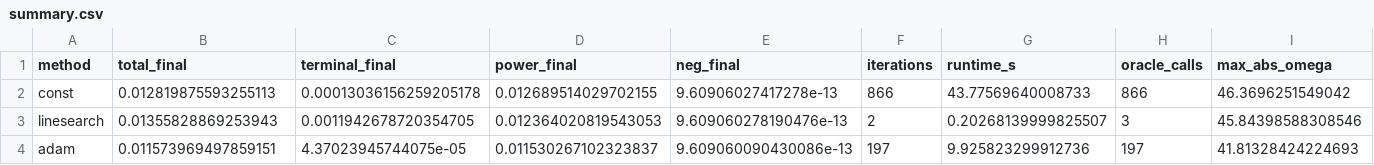
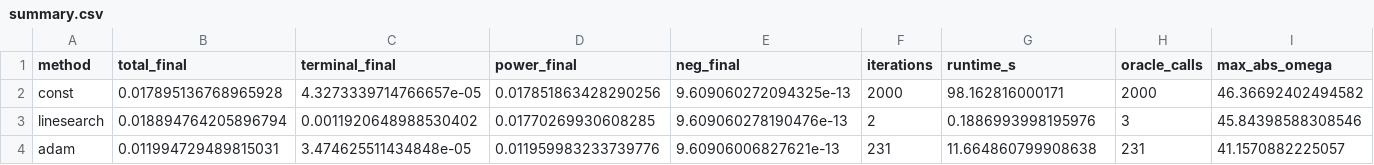
Before and after one commit to Zolti94/HB-GRAPE-qoc, a CSV file: artifacts/stepsize-comparison/summary.csv, drawn as a sheet; only a part is shown; the diff covers the shown part only; the diff names each change by its address in the sheet, - before the commit and + after, or states it on an @@ line.

```diff
--- a/artifacts/stepsize-comparison/summary.csv
+++ b/artifacts/stepsize-comparison/summary.csv
-B2 (total_final): 0.012819875593255113
+B2 (total_final): 0.017895136768965928
-C2 (terminal_final): 0.00013036156259205178
+C2 (terminal_final): 4.3273339714766657e-05
-D2 (power_final): 0.012689514029702155
+D2 (power_final): 0.017851863428290256
-E2 (neg_final): 9.60906027417278e-13
+E2 (neg_final): 9.609060272094325e-13
-F2 (iterations): 866
+F2 (iterations): 2000
-G2 (runtime_s): 43.77569640008733
+G2 (runtime_s): 98.162816000171
-H2 (oracle_calls): 866
+H2 (oracle_calls): 2000
-I2 (max_abs_omega): 46.3696251549042
+I2 (max_abs_omega): 46.36692402494582
-B3 (total_final): 0.01355828869253943
+B3 (total_final): 0.018894764205896794
-C3 (terminal_final): 0.0011942678720354705
+C3 (terminal_final): 0.0011920648988530402
-D3 (power_final): 0.012364020819543053
+D3 (power_final): 0.01770269930608285
-G3 (runtime_s): 0.20268139999825507
+G3 (runtime_s): 0.1886993998195976
-B4 (total_final): 0.011573969497859151
+B4 (total_final): 0.011994729489815031
-C4 (terminal_final): 4.37023945744075e-05
+C4 (terminal_final): 3.474625511434848e-05
-D4 (power_final): 0.011530267102323837
+D4 (power_final): 0.011959983233739776
-E4 (neg_final): 9.609060090430086e-13
+E4 (neg_final): 9.60906006827621e-13
-F4 (iterations): 197
+F4 (iterations): 231
-G4 (runtime_s): 9.925823299912736
+G4 (runtime_s): 11.664860799908638
-H4 (oracle_calls): 197
+H4 (oracle_calls): 231
-I4 (max_abs_omega): 41.81328424224693
+I4 (max_abs_omega): 41.1570882225057
```
Also changed, not shown: 2 edited cells elsewhere in this file, 19 other files.
